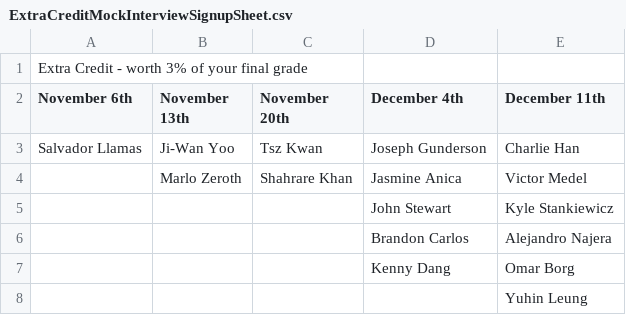
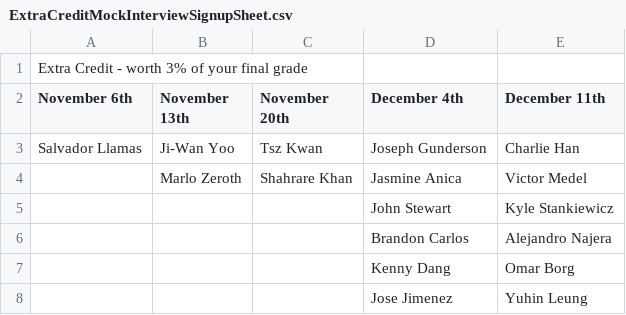
Before and after one commit to rhodescorp/teaching, a CSV file: ExtraCreditMockInterviewSignupSheet.csv, drawn as a sheet.

Commit message:
Update ExtraCreditMockInterviewSignupSheet.csv

```diff
--- a/ExtraCreditMockInterviewSignupSheet.csv
+++ b/ExtraCreditMockInterviewSignupSheet.csv
@@ -7,2 +7,2 @@ Salvador Llamas,Ji-Wan Yoo,Tsz Kwan,Joseph Gunderson,Charlie Han
 ,,,Kenny Dang,Omar Borg
-,,,,Yuhin Leung
+,,,Jose Jimenez,Yuhin Leung
```
